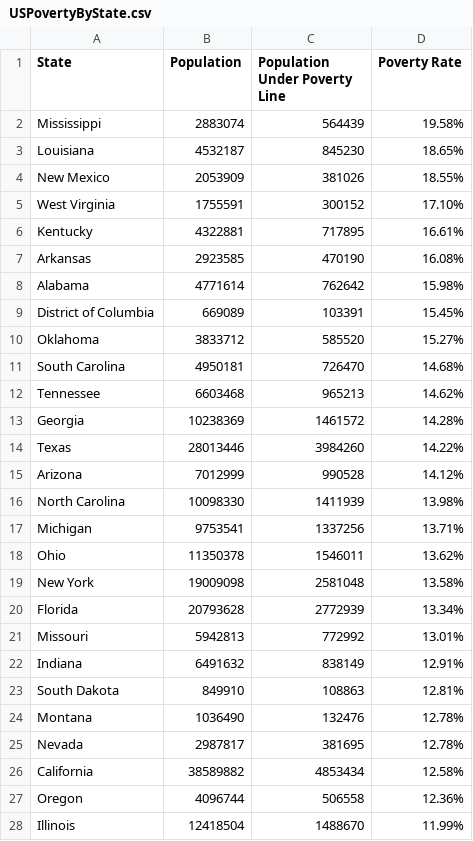
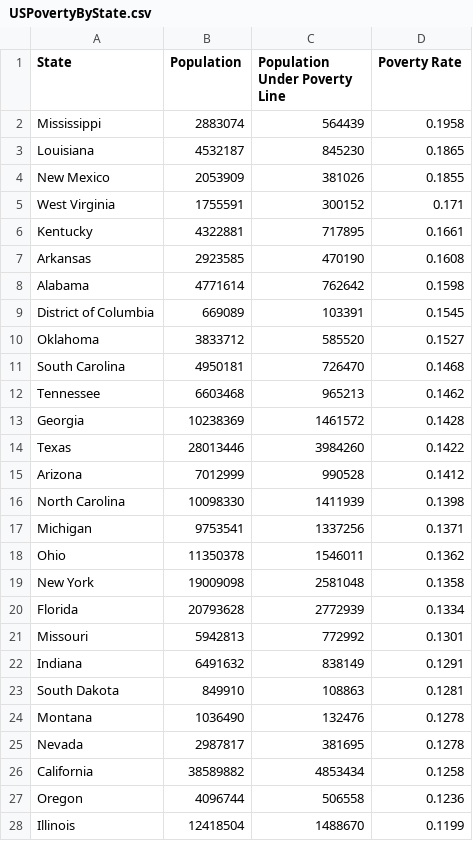
Before and after one commit to adam-winterb/adam-winterb.github.io, a CSV file: USPovertyByState.csv, drawn as a sheet; only a part is shown; the diff covers the shown part only.

Commit message:
Add files via upload

```diff
--- a/USPovertyByState.csv
+++ b/USPovertyByState.csv
@@ -1,28 +1,28 @@
 State,Population,Population Under Poverty Line,Poverty Rate
-Mississippi,2883074,564439,19.58%
-Louisiana,4532187,845230,18.65%
-New Mexico,2053909,381026,18.55%
-West Virginia,1755591,300152,17.10%
-Kentucky,4322881,717895,16.61%
-Arkansas,2923585,470190,16.08%
-Alabama,4771614,762642,15.98%
-District of Columbia,669089,103391,15.45%
-Oklahoma,3833712,585520,15.27%
-South Carolina,4950181,726470,14.68%
-Tennessee,6603468,965213,14.62%
-Georgia,10238369,1461572,14.28%
-Texas,28013446,3984260,14.22%
-Arizona,7012999,990528,14.12%
-North Carolina,10098330,1411939,13.98%
-Michigan,9753541,1337256,13.71%
-Ohio,11350378,1546011,13.62%
-New York,19009098,2581048,13.58%
-Florida,20793628,2772939,13.34%
-Missouri,5942813,772992,13.01%
-Indiana,6491632,838149,12.91%
-South Dakota,849910,108863,12.81%
-Montana,1036490,132476,12.78%
-Nevada,2987817,381695,12.78%
-California,38589882,4853434,12.58%
-Oregon,4096744,506558,12.36%
-Illinois,12418504,1488670,11.99%
+Mississippi,2883074,564439,0.1958
+Louisiana,4532187,845230,0.1865
+New Mexico,2053909,381026,0.1855
+West Virginia,1755591,300152,0.171
+Kentucky,4322881,717895,0.1661
+Arkansas,2923585,470190,0.1608
+Alabama,4771614,762642,0.1598
+District of Columbia,669089,103391,0.1545
+Oklahoma,3833712,585520,0.1527
+South Carolina,4950181,726470,0.1468
+Tennessee,6603468,965213,0.1462
+Georgia,10238369,1461572,0.1428
+Texas,28013446,3984260,0.1422
+Arizona,7012999,990528,0.1412
+North Carolina,10098330,1411939,0.1398
+Michigan,9753541,1337256,0.1371
+Ohio,11350378,1546011,0.1362
+New York,19009098,2581048,0.1358
+Florida,20793628,2772939,0.1334
+Missouri,5942813,772992,0.1301
+Indiana,6491632,838149,0.1291
+South Dakota,849910,108863,0.1281
+Montana,1036490,132476,0.1278
+Nevada,2987817,381695,0.1278
+California,38589882,4853434,0.1258
+Oregon,4096744,506558,0.1236
+Illinois,12418504,1488670,0.1199
```
Also changed, not shown: 25 edited cells elsewhere in this file.
